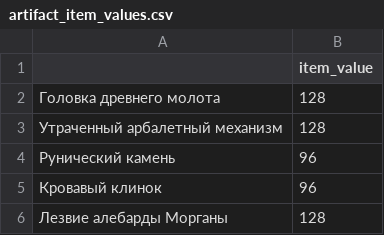
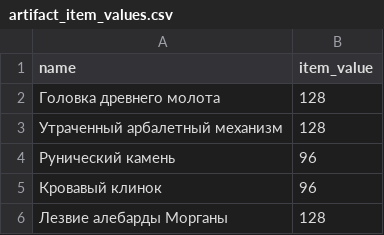
Before and after one commit to SaintAleksei/Albion-Online-Craft-Calculator, a CSV file: config/artifact_item_values.csv, drawn as a sheet; only a part is shown.

```diff
--- a/config/artifact_item_values.csv
+++ b/config/artifact_item_values.csv
@@ -1,2 +1,2 @@
-,item_value
+name,item_value
 Головка древнего молота,128
```
Also changed, not shown: config/base_focus_cost.csv, 8 other files.
